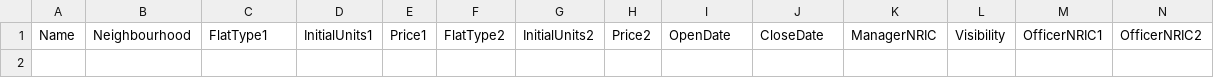
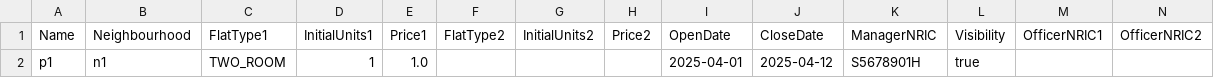
Before and after one commit to DanielWang0099/SC2002, a CSV file: src/data/projects.csv, drawn as a sheet; only a part is shown; rows hold the shown columns only; the diff names each change by its address in the sheet, - before the commit and + after, or states it on an @@ line.

```diff
--- a/src/data/projects.csv
+++ b/src/data/projects.csv
+row 2: p1 | n1 | TWO_ROOM | 1 | 1.0 |  |  |  | 2025-04-01 | 2025-04-12 | S5678901H | true
```
Also changed, not shown: 10 other files.
